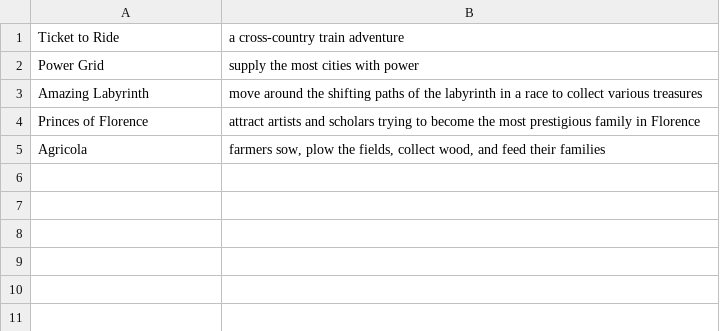
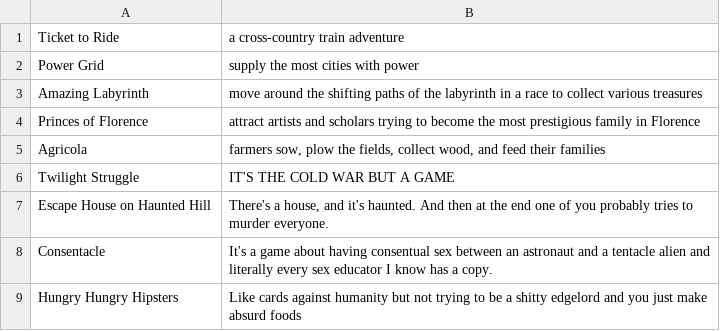
Before and after one commit to PersephoneKarnstein/hb-testing-lab-2, a CSV file: data/games.csv, drawn as a sheet.

```diff
--- a/data/games.csv
+++ b/data/games.csv
@@ -5 +5,5 @@ Princes of Florence| attract artists and scholars trying to become the most pres
 Agricola | farmers sow, plow the fields, collect wood, and feed their families
+Twilight Struggle|IT'S THE COLD WAR BUT A GAME
+Escape House on Haunted Hill|There's a house, and it's haunted. And then at the end one of you probably tries to murder everyone.
+Consentacle|It's a game about having consentual sex between an astronaut and a tentacle alien and literally every sex educator I know has a copy.
+Hungry Hungry Hipsters|Like cards against humanity but not trying to be a shitty edgelord and you just make absurd foods
```
Also changed, not shown: 2 other files.
